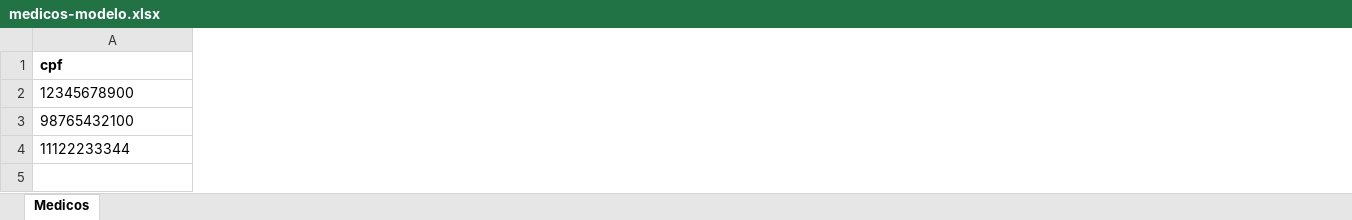
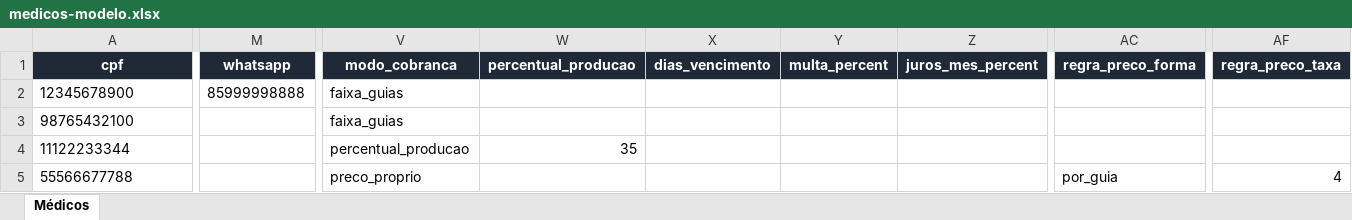
Before and after one commit to johnweverton/sistemafinanceirocc, an Excel workbook: apps/web/public/templates/medicos-modelo.xlsx, sheet Médicos, drawn as a sheet; only a part is shown, gaps mark what is left out; values as stored, in another font and other column widths than the file's, no borders; rows hold the shown columns only; the diff covers the shown part only; the diff names each change by its address in the sheet, - before the commit and + after, or states it on an @@ line.

Commit message:
feat: complete import features for empresas and clientes-contabilidade (epic 11)

```diff
--- a/apps/web/public/templates/medicos-modelo.xlsx (sheet Médicos)
+++ b/apps/web/public/templates/medicos-modelo.xlsx (sheet Médicos)
-sheet tab: Medicos
+sheet tab: Médicos
+column M (whatsapp), row 2: 85999998888
+column V (modo_cobranca), rows 2-4: faixa_guias | faixa_guias | percentual_producao
+column W (percentual_producao), row 4: 35
+column X (dias_vencimento), empty
+column Y (multa_percent), empty
+column Z (juros_mes_percent), empty
+column AC (regra_preco_forma), empty
+column AF (regra_preco_taxa), empty
@@ A1 fill: none → #1F2937, text colour: black → #FFFFFF, alignment: left → center @@
+row 5: 55566677788 |  | preco_proprio |  |  |  |  | por_guia | 4
```
Also changed, not shown: 6 added columns and cell formats elsewhere in this sheet, 38 other files.
